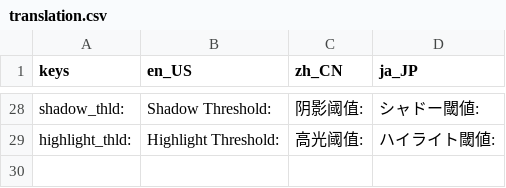
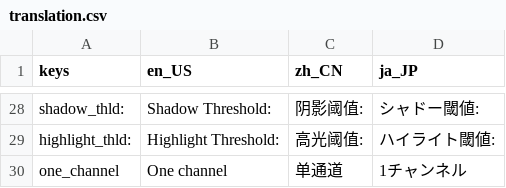
Before and after one commit to RawLabo/QuickRawPicker, a CSV file: GUI/Asset/Translation/translation.csv, drawn as a sheet; only a part is shown, gaps mark what is left out; the diff names each change by its address in the sheet, - before the commit and + after, or states it on an @@ line.

```diff
--- a/GUI/Asset/Translation/translation.csv
+++ b/GUI/Asset/Translation/translation.csv
+row 30: one_channel | One channel | 单通道 | 1チャンネル
```
Also changed, not shown: 6 other files.
